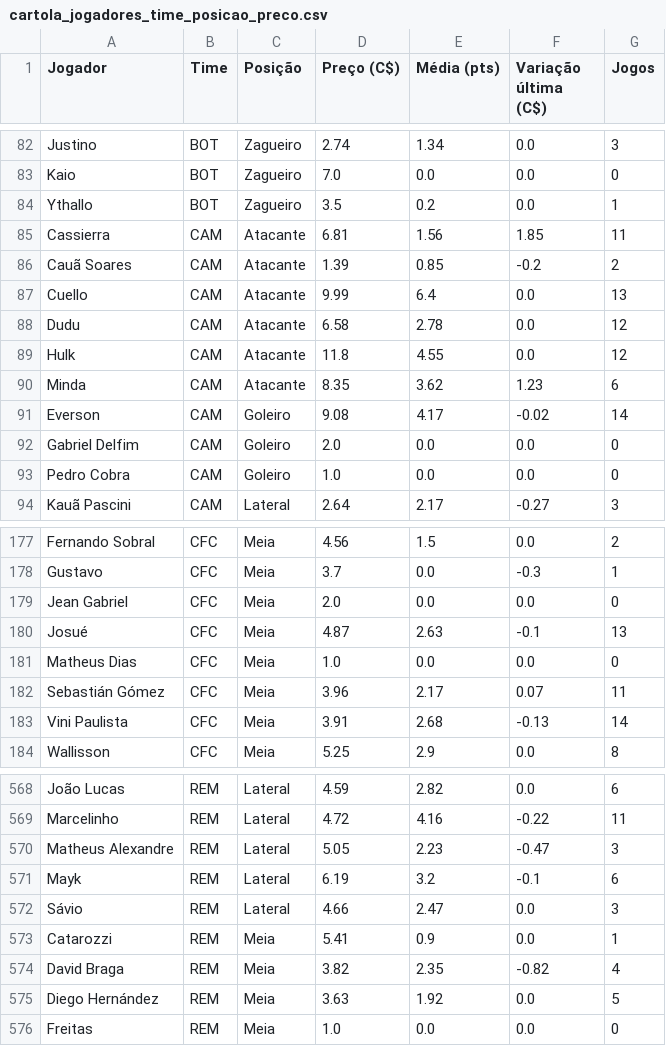
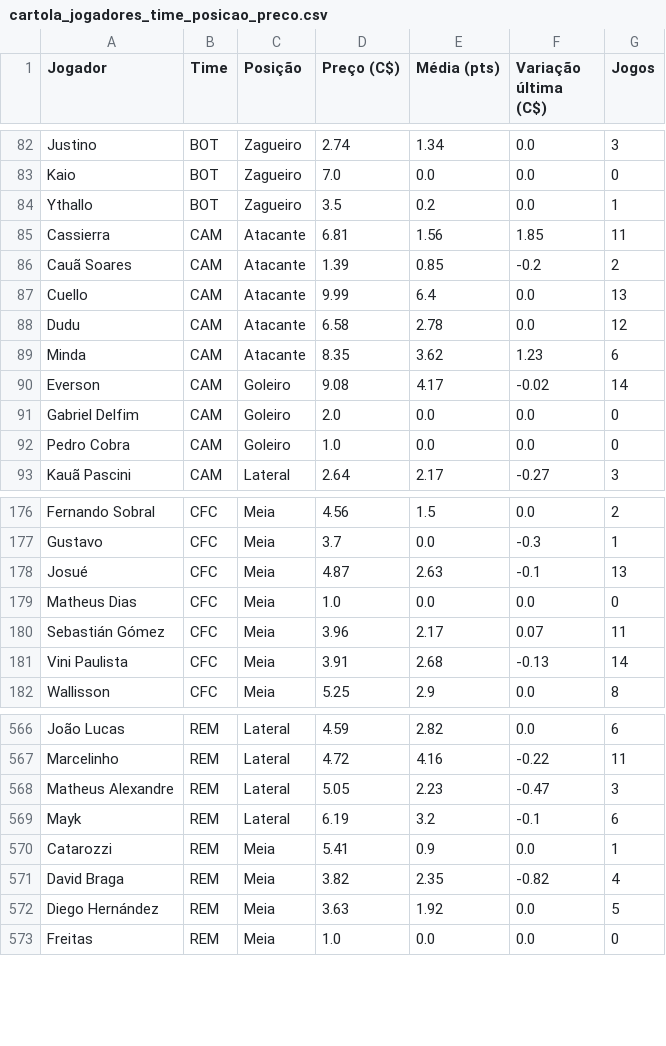
Before and after one commit to renatovarges/Live-TCC-Projeto-FInal, a CSV file: cartola_jogadores_time_posicao_preco.csv, drawn as a sheet; only a part is shown, gaps mark what is left out; the diff names each change by its address in the sheet, - before the commit and + after, or states it on an @@ line.

```diff
--- a/cartola_jogadores_time_posicao_preco.csv
+++ b/cartola_jogadores_time_posicao_preco.csv
-row 89: Hulk | CAM | Atacante | 11.8 | 4.55 | 0.0 | 12
-row 179: Jean Gabriel | CFC | Meia | 2.0 | 0.0 | 0.0 | 0
-row 572: Sávio | REM | Lateral | 4.66 | 2.47 | 0.0 | 3
```
